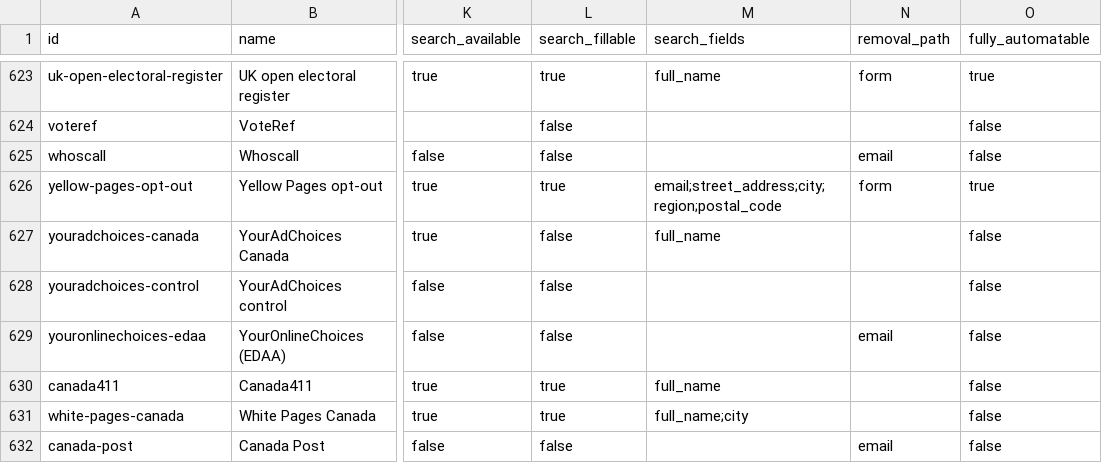
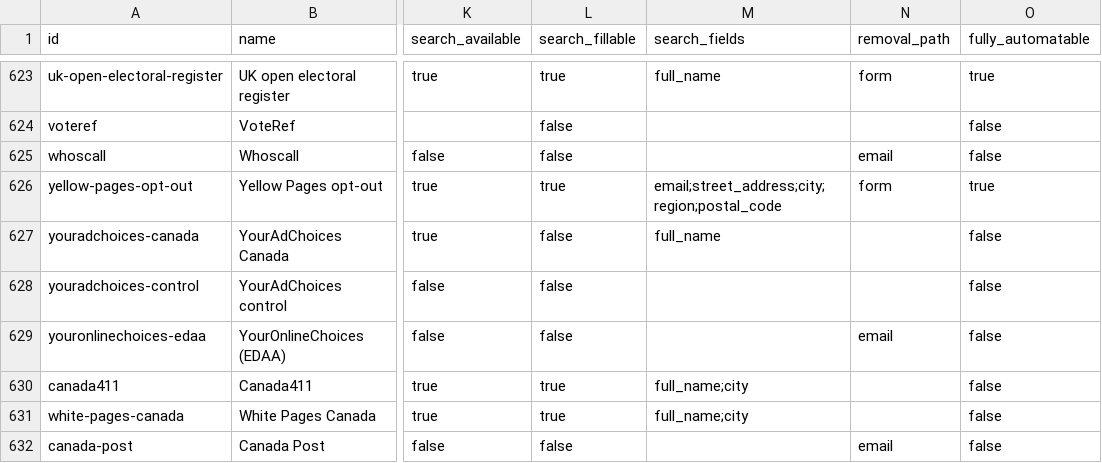
Before and after one commit to cvs0/data-brokers-list, a CSV file: data/v4/brokers.csv, drawn as a sheet; only a part is shown, gaps mark what is left out; the diff names each change by its address in the sheet, - before the commit and + after, or states it on an @@ line.

Commit message:
v4: tag Canada411's optional location box (where) as city
Add canada411.where -> city to research/manual/v4-search-fields.json
(the PR #12 overlay). Live check: /search/?what=John+Smith&where=Toronto
returns 'John Smith in Toronto', 184 results. Recompiled with
scan_v4.py --compile-only: only the canada411 record changes (where
canonical, automation.search_fields gains city; CSV search_fields
full_name;city). Check date and LF line endings kept.

```diff
--- a/data/v4/brokers.csv
+++ b/data/v4/brokers.csv
-M630 (search_fields): full_name
+M630 (search_fields): full_name;city
```
Also changed, not shown: 2 other files.
